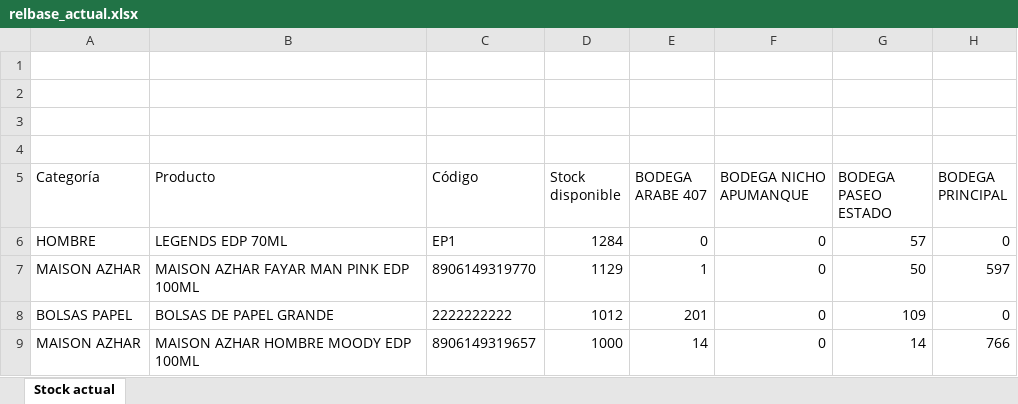
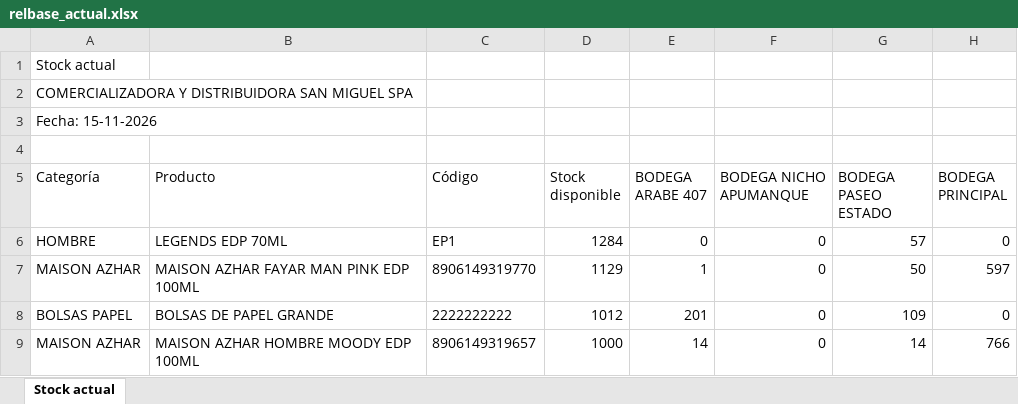
Before and after one commit to julietagonzalezmarin/perfuma-app, an Excel workbook: relbase_actual.xlsx, sheet Stock actual, drawn as a sheet; only a part is shown; values as stored, in another font and other column widths than the file's, no borders; the diff names each change by its address in the sheet, - before the commit and + after, or states it on an @@ line.

Commit message:
Stock: actualización desde Relbase

```diff
--- a/relbase_actual.xlsx (sheet Stock actual)
+++ b/relbase_actual.xlsx (sheet Stock actual)
-A1 (Categoría): (empty)
+A1 (Categoría): Stock actual
-A2 (Categoría): (empty)
+A2 (Categoría): COMERCIALIZADORA Y DISTRIBUIDORA SAN MIGUEL SPA
-A3 (Categoría): (empty)
+A3 (Categoría): Fecha: 15-11-2026
```
